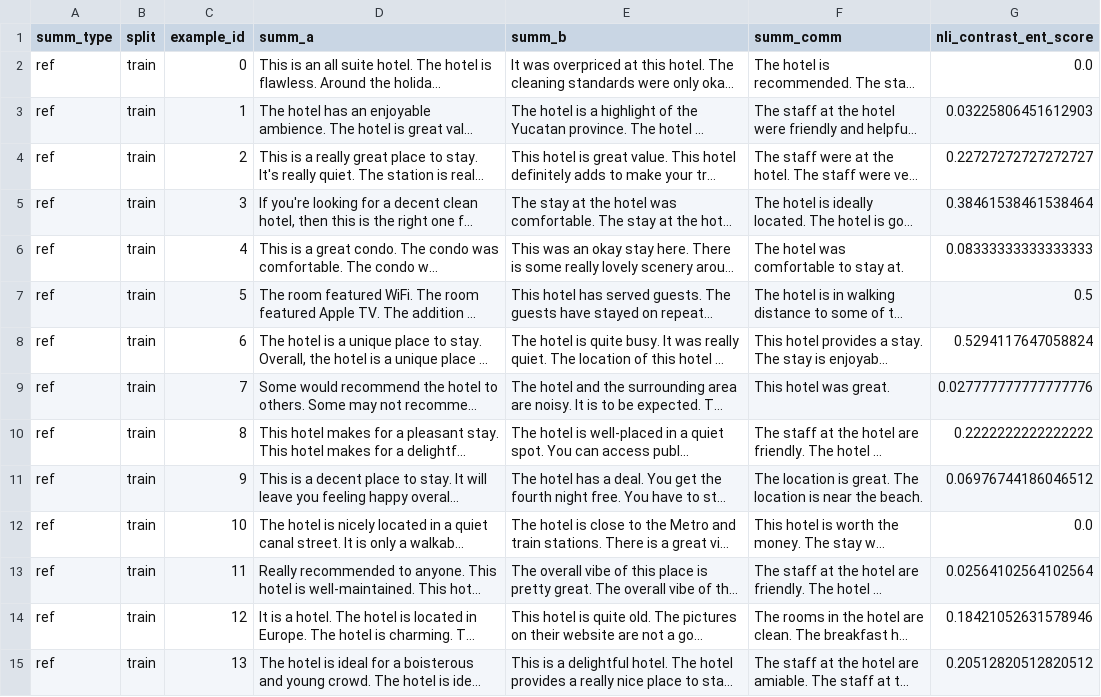
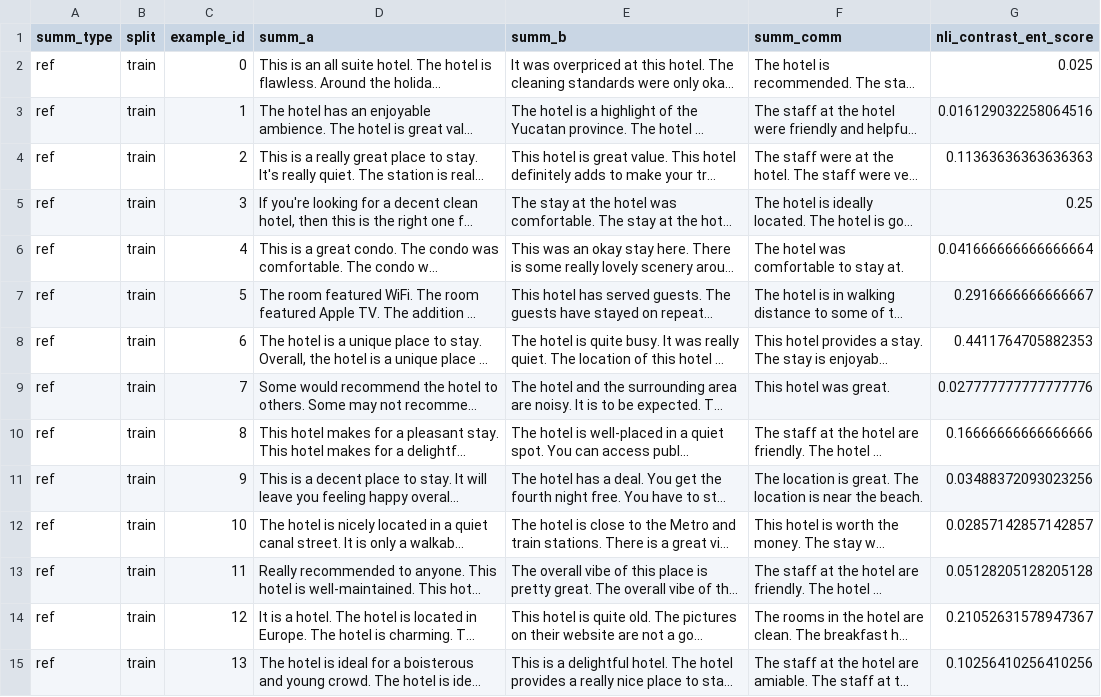
Before and after one commit to niru-umass-dev/696ds_project1, a CSV file: data/results/nli_contrast_ref_base_ent.csv, drawn as a sheet; only a part is shown; long unchanged cells end in …; the diff covers the shown part only; the diff names each change by its address in the sheet, - before the commit and + after, or states it on an @@ line.

```diff
--- a/data/results/nli_contrast_ref_base_ent.csv
+++ b/data/results/nli_contrast_ref_base_ent.csv
-G2 (nli_contrast_ent_score): 0.0
+G2 (nli_contrast_ent_score): 0.025
-G3 (nli_contrast_ent_score): 0.03225806451612903
+G3 (nli_contrast_ent_score): 0.016129032258064516
-G4 (nli_contrast_ent_score): 0.22727272727272727
+G4 (nli_contrast_ent_score): 0.11363636363636363
-G5 (nli_contrast_ent_score): 0.38461538461538464
+G5 (nli_contrast_ent_score): 0.25
-G6 (nli_contrast_ent_score): 0.08333333333333333
+G6 (nli_contrast_ent_score): 0.041666666666666664
-G7 (nli_contrast_ent_score): 0.5
+G7 (nli_contrast_ent_score): 0.2916666666666667
-G8 (nli_contrast_ent_score): 0.5294117647058824
+G8 (nli_contrast_ent_score): 0.4411764705882353
-G10 (nli_contrast_ent_score): 0.2222222222222222
+G10 (nli_contrast_ent_score): 0.16666666666666666
-G11 (nli_contrast_ent_score): 0.06976744186046512
+G11 (nli_contrast_ent_score): 0.03488372093023256
-G12 (nli_contrast_ent_score): 0.0
+G12 (nli_contrast_ent_score): 0.02857142857142857
-G13 (nli_contrast_ent_score): 0.02564102564102564
+G13 (nli_contrast_ent_score): 0.05128205128205128
-G14 (nli_contrast_ent_score): 0.18421052631578946
+G14 (nli_contrast_ent_score): 0.21052631578947367
-G15 (nli_contrast_ent_score): 0.20512820512820512
+G15 (nli_contrast_ent_score): 0.10256410256410256
```
Also changed, not shown: 28 edited cells elsewhere in this file, data/results/nli_contrast_ref_base_agg.csv, data/results/nli_contrast_ref_paraphrase_ent.csv, 50 other files.
